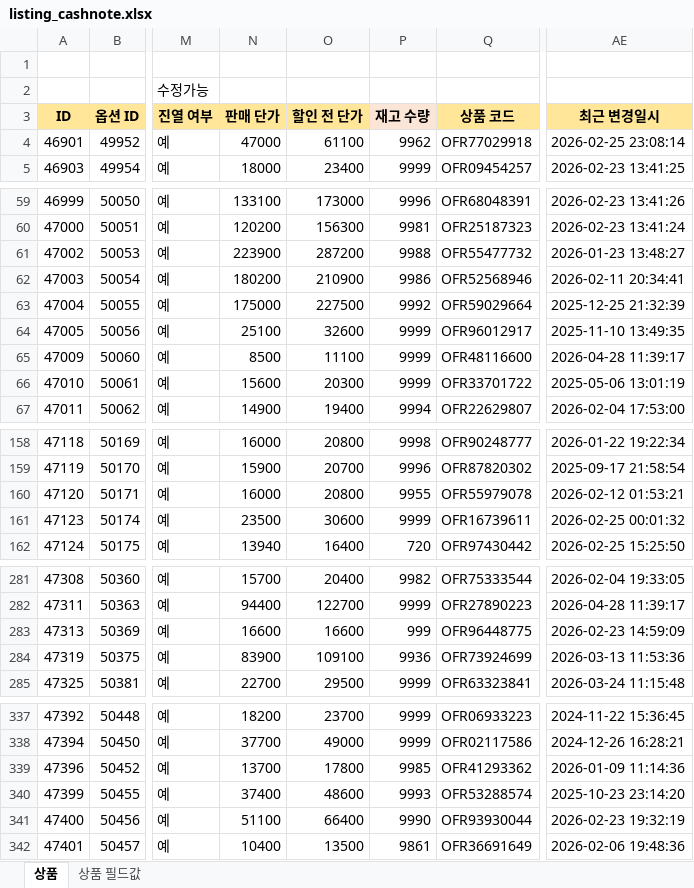
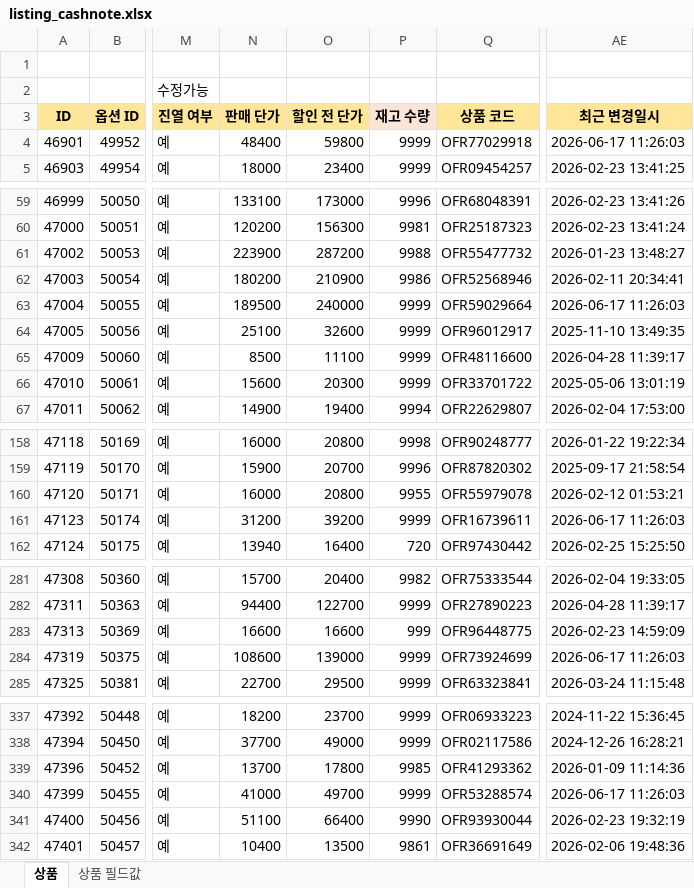
Before and after one commit to OURPROJECTDAO/work-automation-app, an Excel workbook: reference/listing_cashnote.xlsx, sheet 상품, drawn as a sheet; only a part is shown, gaps mark what is left out; values as stored, in another font and other column widths than the file's, no borders; the diff covers the shown part only; the diff names each change by its address in the sheet, - before the commit and + after, or states it on an @@ line.

Commit message:
data(listing-raw): cashnote 원본양식 갱신

```diff
--- a/reference/listing_cashnote.xlsx (sheet 상품)
+++ b/reference/listing_cashnote.xlsx (sheet 상품)
-N4 (판매 단가): 47000
+N4 (판매 단가): 48400
-O4 (할인 전 단가): 61100
+O4 (할인 전 단가): 59800
-P4 (재고 수량): 9962
+P4 (재고 수량): 9999
-AE4 (최근 변경일시): 2026-02-25 23:08:14
+AE4 (최근 변경일시): 2026-06-17 11:26:03
-N63 (판매 단가): 175000
+N63 (판매 단가): 189500
-O63 (할인 전 단가): 227500
+O63 (할인 전 단가): 240000
-P63 (재고 수량): 9992
+P63 (재고 수량): 9999
-AE63 (최근 변경일시): 2025-12-25 21:32:39
+AE63 (최근 변경일시): 2026-06-17 11:26:03
-N161 (판매 단가): 23500
+N161 (판매 단가): 31200
-O161 (할인 전 단가): 30600
+O161 (할인 전 단가): 39200
-AE161 (최근 변경일시): 2026-02-25 00:01:32
+AE161 (최근 변경일시): 2026-06-17 11:26:03
-N284 (판매 단가): 83900
+N284 (판매 단가): 108600
-O284 (할인 전 단가): 109100
+O284 (할인 전 단가): 139000
-P284 (재고 수량): 9936
+P284 (재고 수량): 9999
-AE284 (최근 변경일시): 2026-03-13 11:53:36
+AE284 (최근 변경일시): 2026-06-17 11:26:03
-N340 (판매 단가): 37400
+N340 (판매 단가): 41000
-O340 (할인 전 단가): 48600
+O340 (할인 전 단가): 49700
-P340 (재고 수량): 9993
+P340 (재고 수량): 9999
-AE340 (최근 변경일시): 2025-10-23 23:14:20
+AE340 (최근 변경일시): 2026-06-17 11:26:03
```
Also changed, not shown: 5 edited cells elsewhere in this sheet.
